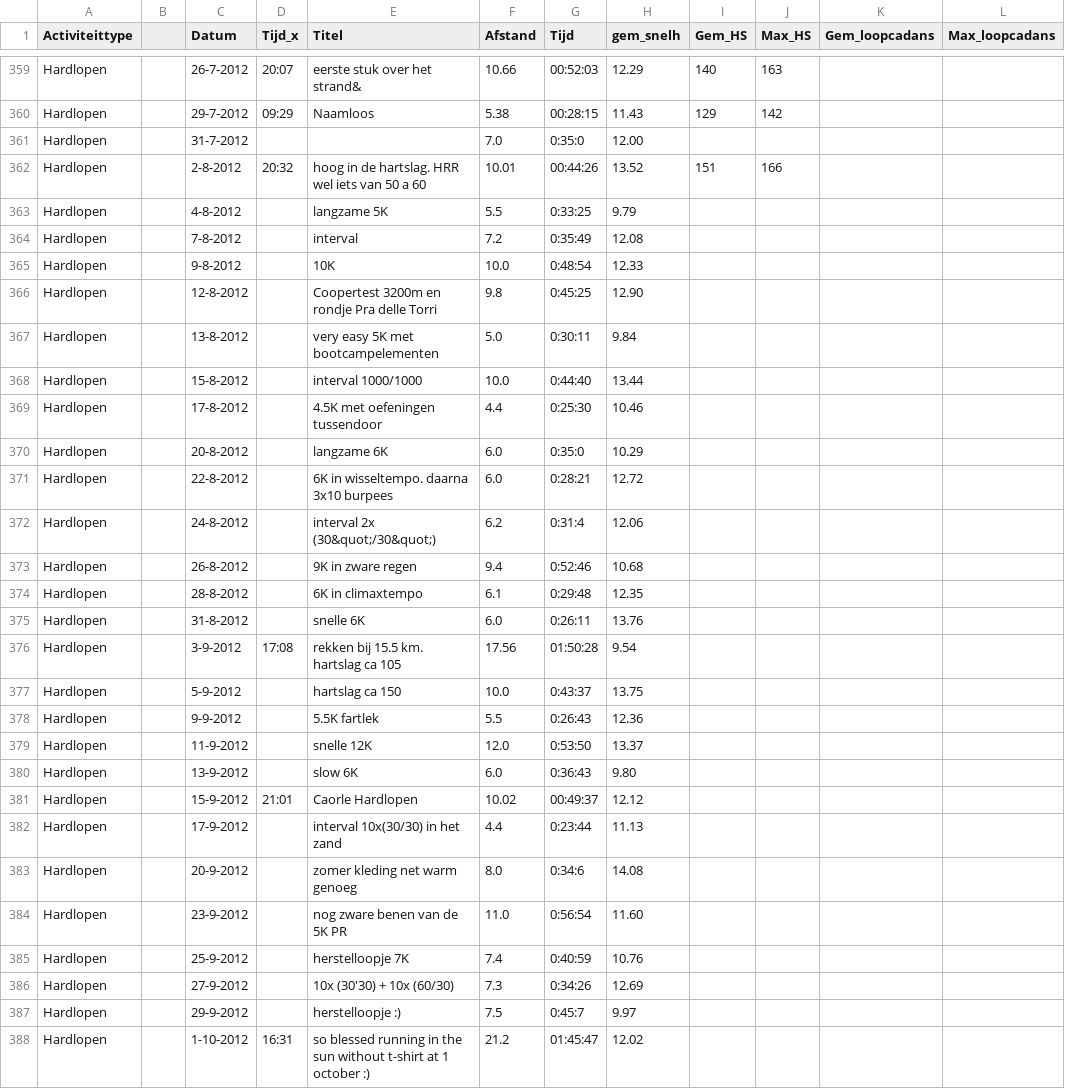
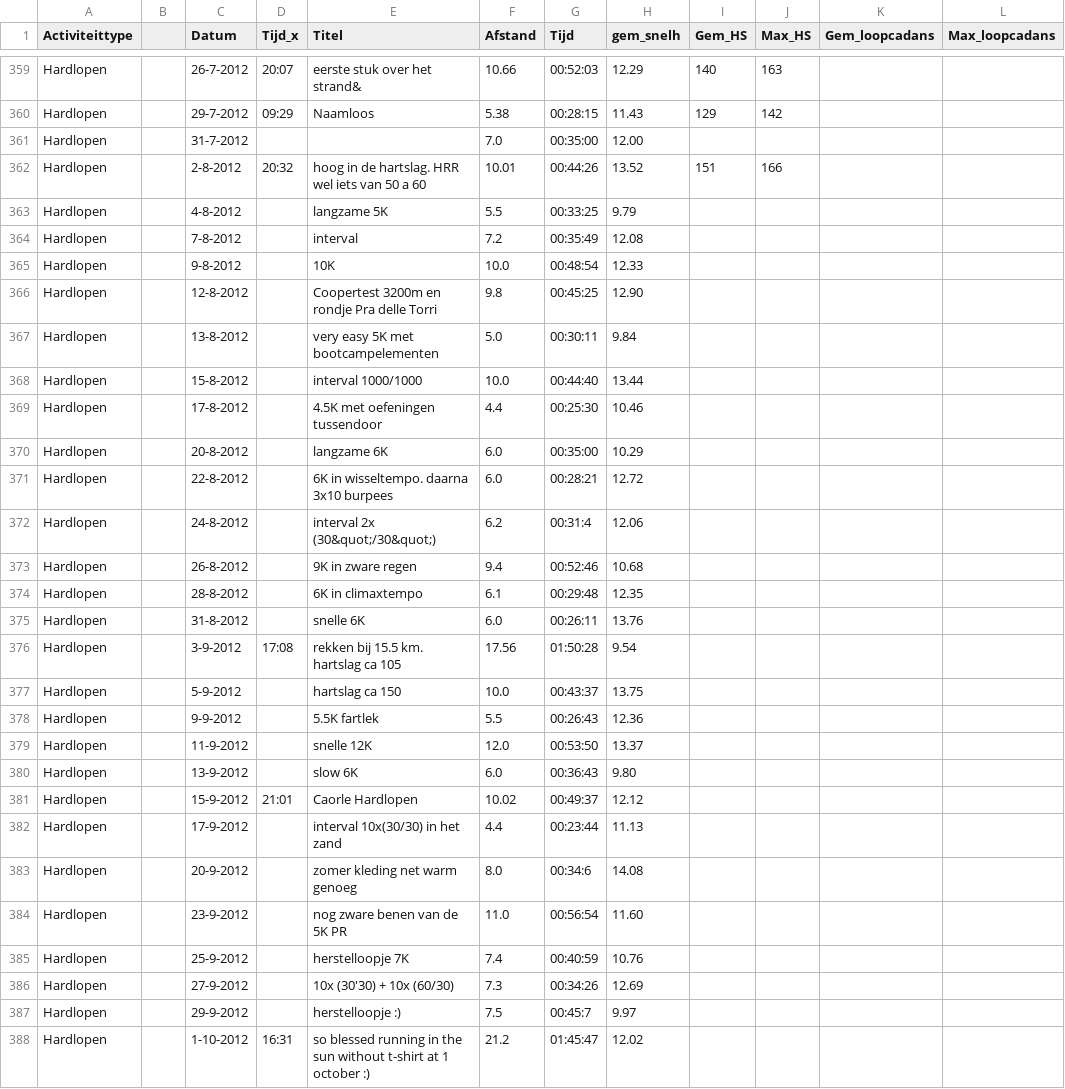
Before and after one commit to rcsmit/streamlit_scripts, a CSV file: input/garminactivities_new.csv, drawn as a sheet; only a part is shown, gaps mark what is left out; the diff covers the shown part only; the diff names each change by its address in the sheet, - before the commit and + after, or states it on an @@ line.

```diff
--- a/input/garminactivities_new.csv
+++ b/input/garminactivities_new.csv
-G361 (Tijd): 0:35:0
+G361 (Tijd): 00:35:00
-G363 (Tijd): 0:33:25
+G363 (Tijd): 00:33:25
-G364 (Tijd): 0:35:49
+G364 (Tijd): 00:35:49
-G365 (Tijd): 0:48:54
+G365 (Tijd): 00:48:54
-G366 (Tijd): 0:45:25
+G366 (Tijd): 00:45:25
-G367 (Tijd): 0:30:11
+G367 (Tijd): 00:30:11
-G368 (Tijd): 0:44:40
+G368 (Tijd): 00:44:40
-G369 (Tijd): 0:25:30
+G369 (Tijd): 00:25:30
-G370 (Tijd): 0:35:0
+G370 (Tijd): 00:35:00
-G371 (Tijd): 0:28:21
+G371 (Tijd): 00:28:21
-G372 (Tijd): 0:31:4
+G372 (Tijd): 00:31:4
-G373 (Tijd): 0:52:46
+G373 (Tijd): 00:52:46
-G374 (Tijd): 0:29:48
+G374 (Tijd): 00:29:48
-G375 (Tijd): 0:26:11
+G375 (Tijd): 00:26:11
-G377 (Tijd): 0:43:37
+G377 (Tijd): 00:43:37
-G378 (Tijd): 0:26:43
+G378 (Tijd): 00:26:43
-G379 (Tijd): 0:53:50
+G379 (Tijd): 00:53:50
-G380 (Tijd): 0:36:43
+G380 (Tijd): 00:36:43
-G382 (Tijd): 0:23:44
+G382 (Tijd): 00:23:44
-G383 (Tijd): 0:34:6
+G383 (Tijd): 00:34:6
-G384 (Tijd): 0:56:54
+G384 (Tijd): 00:56:54
-G385 (Tijd): 0:40:59
+G385 (Tijd): 00:40:59
-G386 (Tijd): 0:34:26
+G386 (Tijd): 00:34:26
-G387 (Tijd): 0:45:7
+G387 (Tijd): 00:45:7
```
Also changed, not shown: 124 edited cells elsewhere in this file.
